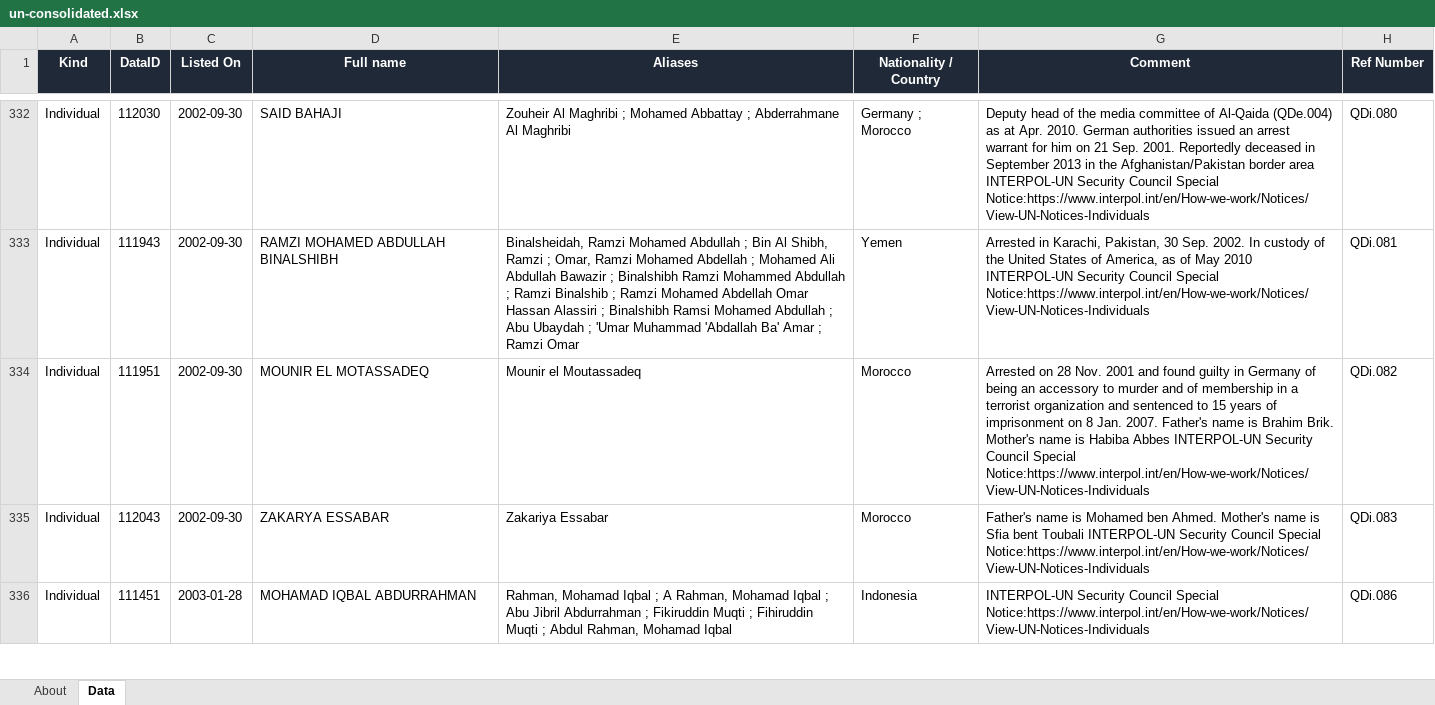
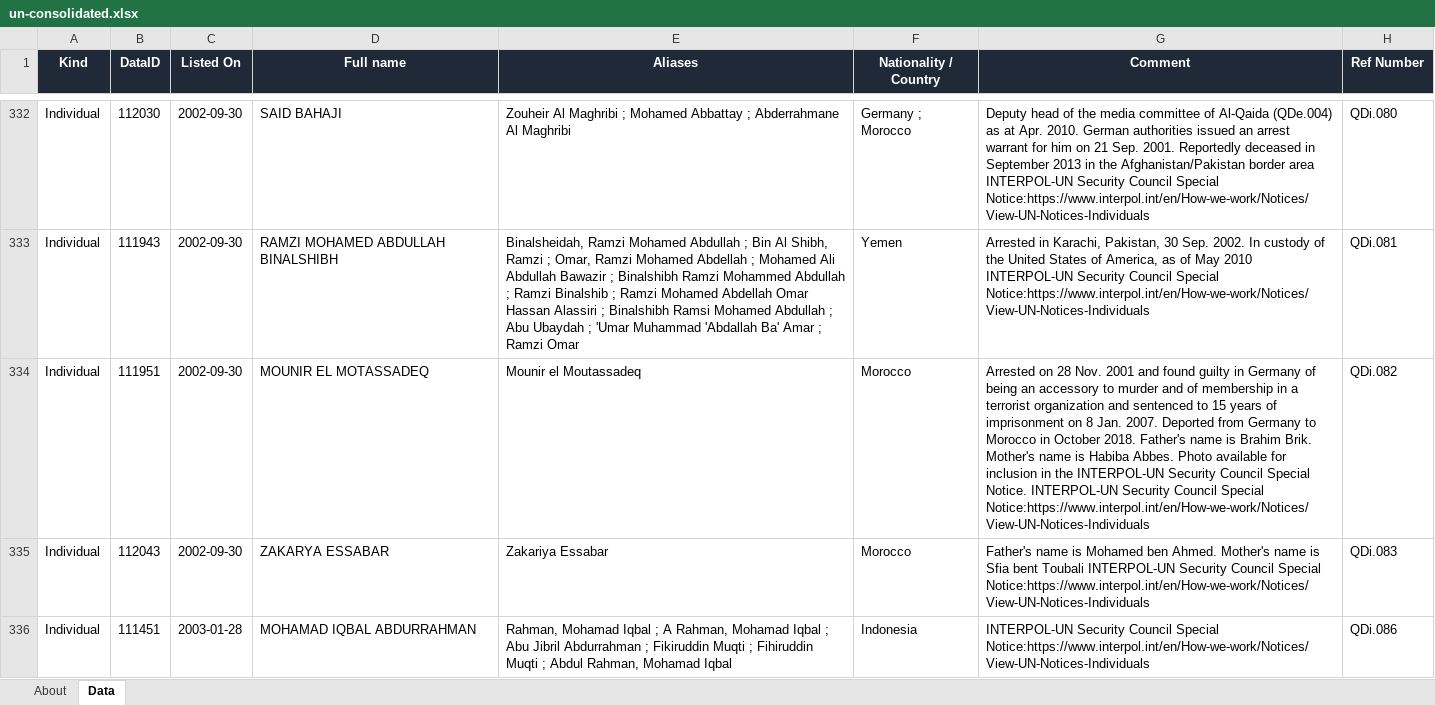
Before and after one commit to strangeromo-cloud/aml, an Excel workbook: public/downloads/un-consolidated.xlsx, sheet Data, drawn as a sheet; only a part is shown, gaps mark what is left out; values as stored, in another font and other column widths than the file's, no borders; the diff covers the shown part only; the diff names each change by its address in the sheet, - before the commit and + after, or states it on an @@ line.

Commit message:
chore(data): daily refresh of list-source downloads
Updated: 2026-10-15T21:55:36+00:00
Total: 9, Success: 7, Failures: 2

Failures:
  - fatf-jurisdictions: FetchError: Playwright failed and the Wayback snapshot is 98 days old (threshold 45). Manual review required.
  - tjn-fsi: FetchError: TJN page rendered but no fsi_jurisdictions response captured. Endpoint or auth flow may have changed.

```diff
--- a/public/downloads/un-consolidated.xlsx (sheet Data)
+++ b/public/downloads/un-consolidated.xlsx (sheet Data)
-G334 (Comment): …Jan. 2007. Father's name is Brahim Brik. Mother's name is Habiba Abbes INTERPOL-UN Security…
+G334 (Comment): …Jan. 2007. Deported from Germany to Morocco in October 2018. Father's name is Brahim Brik. Mother's name is Habiba Abbes. Photo available for inclusion in the INTERPOL-UN Security Council Special Notice. INTERPOL-UN Security…
```
Also changed, not shown: 2 edited cells elsewhere in this sheet, sheet About, public/downloads/basel-aml-index.xlsx, public/downloads/eu-consolidated.xlsx, 5 other files.
